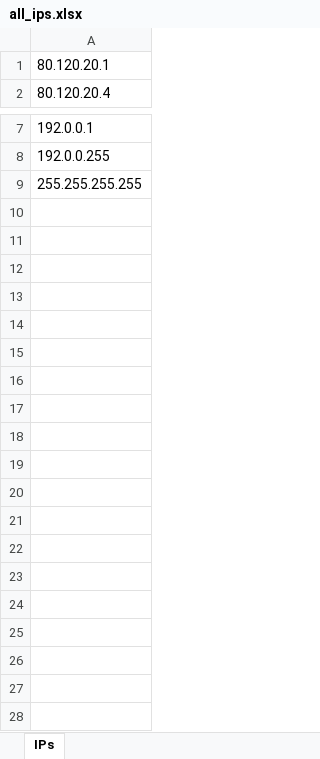
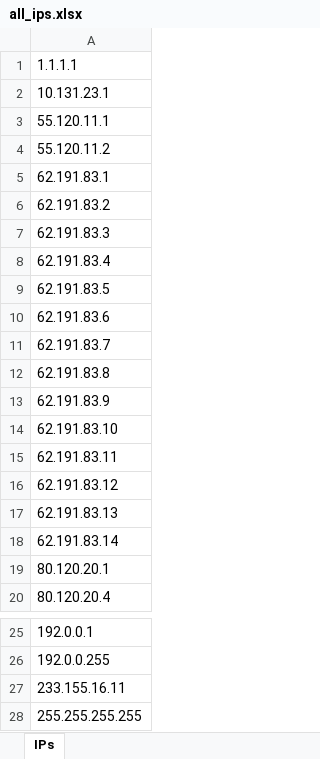
Before and after one commit to CodeG3ass/ips_validator, an Excel workbook: output/all_ips.xlsx, sheet IPs, drawn as a sheet; only a part is shown, gaps mark what is left out; values as stored, in another font and other column widths than the file's, no borders; the diff names each change by its address in the sheet, - before the commit and + after, or states it on an @@ line.

```diff
--- a/output/all_ips.xlsx (sheet IPs)
+++ b/output/all_ips.xlsx (sheet IPs)
+row 1: 1.1.1.1
+row 2: 10.131.23.1
+row 3: 55.120.11.1
+row 4: 55.120.11.2
+row 5: 62.191.83.1
+row 6: 62.191.83.2
+row 7: 62.191.83.3
+row 8: 62.191.83.4
+row 9: 62.191.83.5
+row 10: 62.191.83.6
+row 11: 62.191.83.7
+row 12: 62.191.83.8
+row 13: 62.191.83.9
+row 14: 62.191.83.10
+row 15: 62.191.83.11
+row 16: 62.191.83.12
+row 17: 62.191.83.13
+row 18: 62.191.83.14
+row 27: 233.155.16.11
```
Also changed, not shown: 3 other files.
